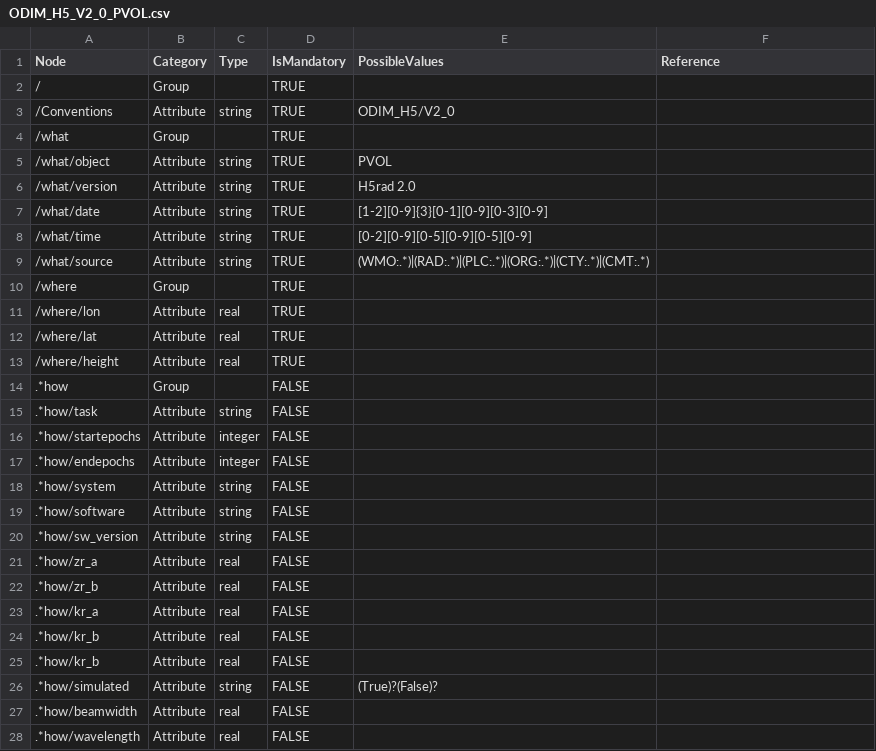
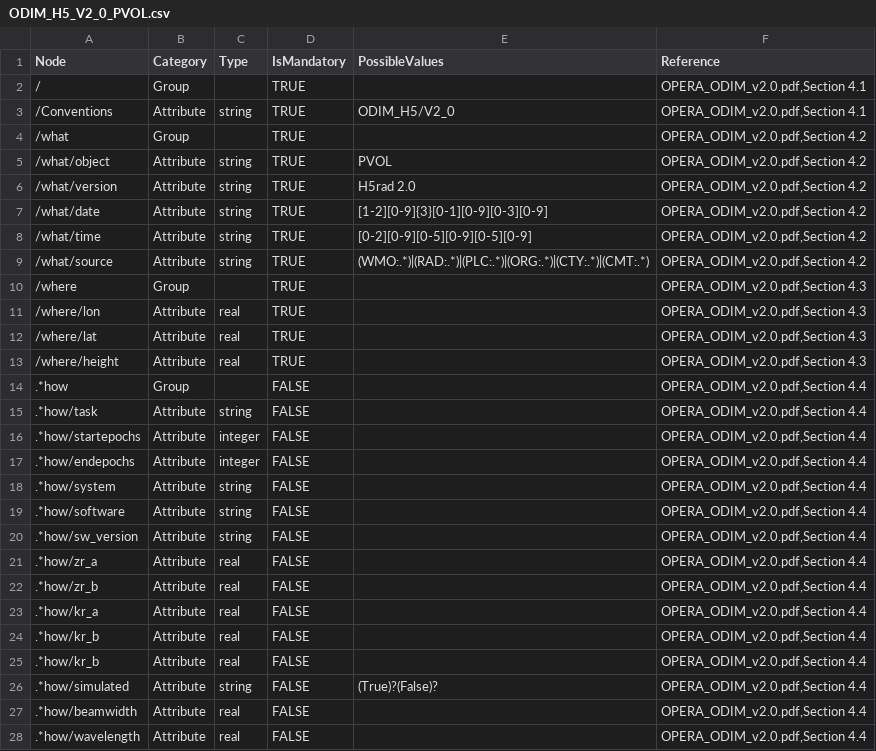
Before and after one commit to meriladislav/odimh5_validator, a CSV file: data/ODIM_H5_V2_0_PVOL.csv, drawn as a sheet; only a part is shown; the diff covers the shown part only.

Commit message:
Reference column filled for v2.0 standards

```diff
--- a/data/ODIM_H5_V2_0_PVOL.csv
+++ b/data/ODIM_H5_V2_0_PVOL.csv
@@ -1,28 +1,28 @@
 Node;Category;Type;IsMandatory;PossibleValues;Reference
-/;Group;;TRUE;;
-/Conventions;Attribute;string;TRUE;ODIM_H5/V2_0;
-/what;Group;;TRUE;;
-/what/object;Attribute;string;TRUE;PVOL;
-/what/version;Attribute;string;TRUE;H5rad 2.0;
-/what/date;Attribute;string;TRUE;[1-2][0-9]{3}[0-1][0-9][0-3][0-9];
-/what/time;Attribute;string;TRUE;[0-2][0-9][0-5][0-9][0-5][0-9];
-/what/source;Attribute;string;TRUE;(WMO:.*)|(RAD:.*)|(PLC:.*)|(ORG:.*)|(CTY:.*)|(CMT:.*);
-/where;Group;;TRUE;;
-/where/lon;Attribute;real;TRUE;;
-/where/lat;Attribute;real;TRUE;;
-/where/height;Attribute;real;TRUE;;
-.*how;Group;;FALSE;;
-.*how/task;Attribute;string;FALSE;;
-.*how/startepochs;Attribute;integer;FALSE;;
-.*how/endepochs;Attribute;integer;FALSE;;
-.*how/system;Attribute;string;FALSE;;
-.*how/software;Attribute;string;FALSE;;
-.*how/sw_version;Attribute;string;FALSE;;
-.*how/zr_a;Attribute;real;FALSE;;
-.*how/zr_b;Attribute;real;FALSE;;
-.*how/kr_a;Attribute;real;FALSE;;
-.*how/kr_b;Attribute;real;FALSE;;
-.*how/kr_b;Attribute;real;FALSE;;
-.*how/simulated;Attribute;string;FALSE;(True)?(False)?;
-.*how/beamwidth;Attribute;real;FALSE;;
-.*how/wavelength;Attribute;real;FALSE;;
+/;Group;;TRUE;;OPERA_ODIM_v2.0.pdf,Section 4.1
+/Conventions;Attribute;string;TRUE;ODIM_H5/V2_0;OPERA_ODIM_v2.0.pdf,Section 4.1
+/what;Group;;TRUE;;OPERA_ODIM_v2.0.pdf,Section 4.2
+/what/object;Attribute;string;TRUE;PVOL;OPERA_ODIM_v2.0.pdf,Section 4.2
+/what/version;Attribute;string;TRUE;H5rad 2.0;OPERA_ODIM_v2.0.pdf,Section 4.2
+/what/date;Attribute;string;TRUE;[1-2][0-9]{3}[0-1][0-9][0-3][0-9];OPERA_ODIM_v2.0.pdf,Section 4.2
+/what/time;Attribute;string;TRUE;[0-2][0-9][0-5][0-9][0-5][0-9];OPERA_ODIM_v2.0.pdf,Section 4.2
+/what/source;Attribute;string;TRUE;(WMO:.*)|(RAD:.*)|(PLC:.*)|(ORG:.*)|(CTY:.*)|(CMT:.*);OPERA_ODIM_v2.0.pdf,Section 4.2
+/where;Group;;TRUE;;OPERA_ODIM_v2.0.pdf,Section 4.3
+/where/lon;Attribute;real;TRUE;;OPERA_ODIM_v2.0.pdf,Section 4.3
+/where/lat;Attribute;real;TRUE;;OPERA_ODIM_v2.0.pdf,Section 4.3
+/where/height;Attribute;real;TRUE;;OPERA_ODIM_v2.0.pdf,Section 4.3
+.*how;Group;;FALSE;;OPERA_ODIM_v2.0.pdf,Section 4.4
+.*how/task;Attribute;string;FALSE;;OPERA_ODIM_v2.0.pdf,Section 4.4
+.*how/startepochs;Attribute;integer;FALSE;;OPERA_ODIM_v2.0.pdf,Section 4.4
+.*how/endepochs;Attribute;integer;FALSE;;OPERA_ODIM_v2.0.pdf,Section 4.4
+.*how/system;Attribute;string;FALSE;;OPERA_ODIM_v2.0.pdf,Section 4.4
+.*how/software;Attribute;string;FALSE;;OPERA_ODIM_v2.0.pdf,Section 4.4
+.*how/sw_version;Attribute;string;FALSE;;OPERA_ODIM_v2.0.pdf,Section 4.4
+.*how/zr_a;Attribute;real;FALSE;;OPERA_ODIM_v2.0.pdf,Section 4.4
+.*how/zr_b;Attribute;real;FALSE;;OPERA_ODIM_v2.0.pdf,Section 4.4
+.*how/kr_a;Attribute;real;FALSE;;OPERA_ODIM_v2.0.pdf,Section 4.4
+.*how/kr_b;Attribute;real;FALSE;;OPERA_ODIM_v2.0.pdf,Section 4.4
+.*how/kr_b;Attribute;real;FALSE;;OPERA_ODIM_v2.0.pdf,Section 4.4
+.*how/simulated;Attribute;string;FALSE;(True)?(False)?;OPERA_ODIM_v2.0.pdf,Section 4.4
+.*how/beamwidth;Attribute;real;FALSE;;OPERA_ODIM_v2.0.pdf,Section 4.4
+.*how/wavelength;Attribute;real;FALSE;;OPERA_ODIM_v2.0.pdf,Section 4.4
```
Also changed, not shown: 61 edited cells elsewhere in this file, data/ODIM_H5_V2_0_SCAN.csv.
